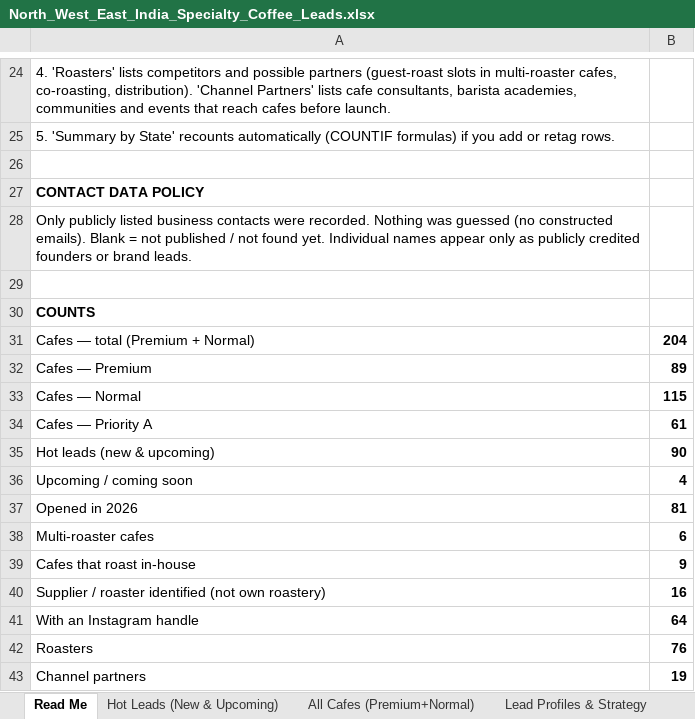
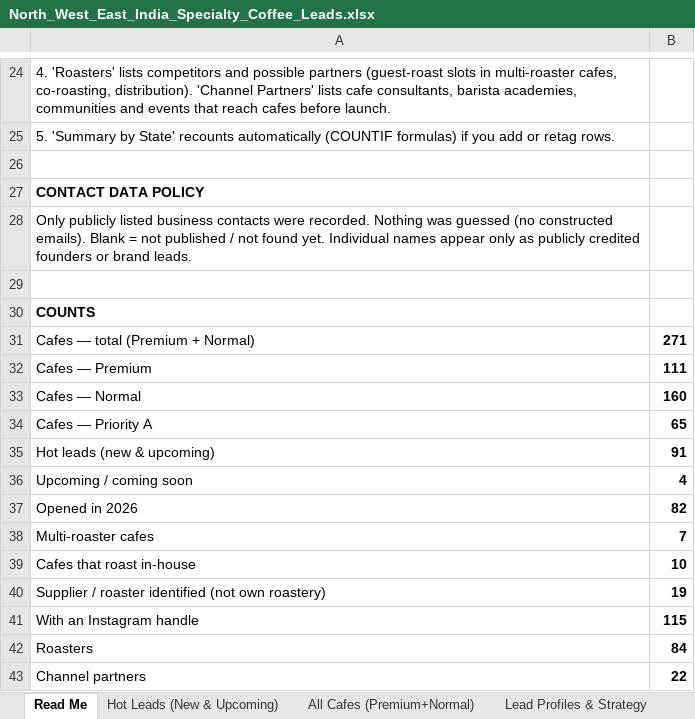
Before and after one commit to nikhil07siitk-maker/theoindiaoutreach, an Excel workbook: North_West_East_India_Specialty_Coffee_Leads.xlsx, sheet Read Me, drawn as a sheet; only a part is shown, gaps mark what is left out; values as stored, in another font and other column widths than the file's, no borders; the diff names each change by its address in the sheet, - before the commit and + after, or states it on an @@ line.

```diff
--- a/North_West_East_India_Specialty_Coffee_Leads.xlsx (sheet Read Me)
+++ b/North_West_East_India_Specialty_Coffee_Leads.xlsx (sheet Read Me)
-B31: 204
+B31: 271
-B32: 89
+B32: 111
-B33: 115
+B33: 160
-B34: 61
+B34: 65
-B35: 90
+B35: 91
-B37: 81
+B37: 82
-B38: 6
+B38: 7
-B39: 9
+B39: 10
-B40: 16
+B40: 19
-B41: 64
+B41: 115
-B42: 76
+B42: 84
-B43: 19
+B43: 22
```
Also changed, not shown: sheet All Cafes (Premium+Normal), sheet Lead Profiles & Strategy, sheet Hot Leads (New & Upcoming), sheet Roasters, sheet Summary by State, sheet Supply Map, 1 more sheet, other sheet tabs, formulas that keep their value, 10 other files.
